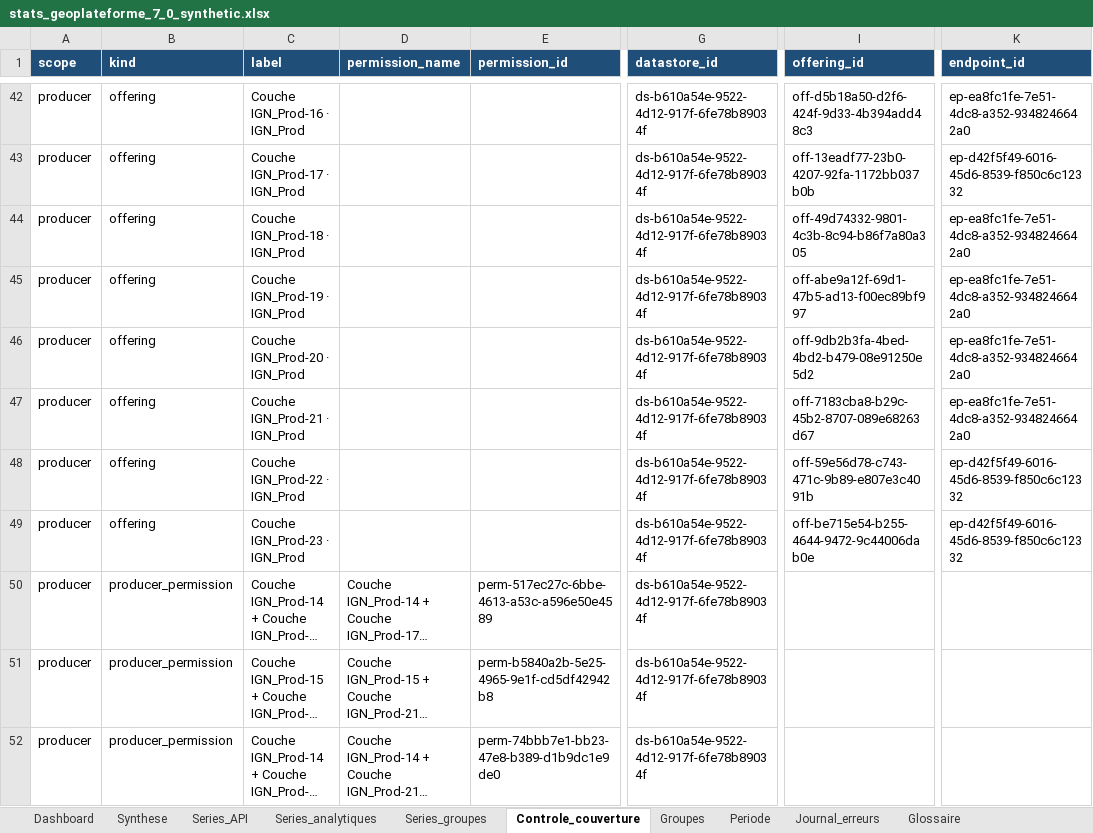
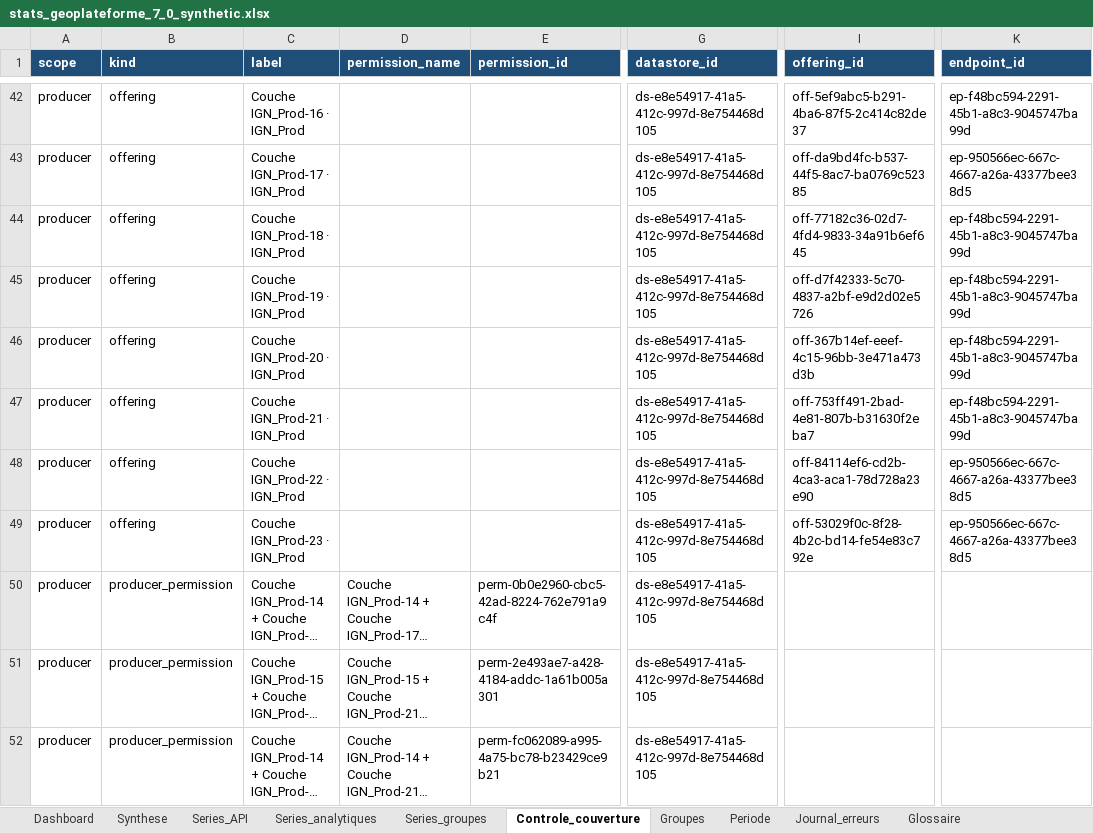
Before and after one commit to IGNF-Xavier/qgis_gpf_stats, an Excel workbook: samples/stats_geoplateforme_7_0_synthetic.xlsx, sheet Controle_couverture, drawn as a sheet; only a part is shown, gaps mark what is left out; long unchanged cells end in …; values as stored, in another font and other column widths than the file's, no borders; table styles not drawn; the diff covers the shown part only; the diff names each change by its address in the sheet, - before the commit and + after, or states it on an @@ line.

```diff
--- a/samples/stats_geoplateforme_7_0_synthetic.xlsx (sheet Controle_couverture)
+++ b/samples/stats_geoplateforme_7_0_synthetic.xlsx (sheet Controle_couverture)
-G42:G52 (datastore_id): ds-b610a54e-9522-4d12-917f-6fe78b89034f
+G42:G52 (datastore_id): ds-e8e54917-41a5-412c-997d-8e754468d105
-I42 (offering_id): off-d5b18a50-d2f6-424f-9d33-4b394add48c3
+I42 (offering_id): off-5ef9abc5-b291-4ba6-87f5-2c414c82de37
-K42 (endpoint_id): ep-ea8fc1fe-7e51-4dc8-a352-9348246642a0
+K42 (endpoint_id): ep-f48bc594-2291-45b1-a8c3-9045747ba99d
-I43 (offering_id): off-13eadf77-23b0-4207-92fa-1172bb037b0b
+I43 (offering_id): off-da9bd4fc-b537-44f5-8ac7-ba0769c52385
-K43 (endpoint_id): ep-d42f5f49-6016-45d6-8539-f850c6c12332
+K43 (endpoint_id): ep-950566ec-667c-4667-a26a-43377bee38d5
-I44 (offering_id): off-49d74332-9801-4c3b-8c94-b86f7a80a305
+I44 (offering_id): off-77182c36-02d7-4fd4-9833-34a91b6ef645
-K44:K47 (endpoint_id): ep-ea8fc1fe-7e51-4dc8-a352-9348246642a0
+K44:K47 (endpoint_id): ep-f48bc594-2291-45b1-a8c3-9045747ba99d
-I45 (offering_id): off-abe9a12f-69d1-47b5-ad13-f00ec89bf997
+I45 (offering_id): off-d7f42333-5c70-4837-a2bf-e9d2d02e5726
-I46 (offering_id): off-9db2b3fa-4bed-4bd2-b479-08e91250e5d2
+I46 (offering_id): off-367b14ef-eeef-4c15-96bb-3e471a473d3b
-I47 (offering_id): off-7183cba8-b29c-45b2-8707-089e68263d67
+I47 (offering_id): off-753ff491-2bad-4e81-807b-b31630f2eba7
-I48 (offering_id): off-59e56d78-c743-471c-9b89-e807e3c4091b
+I48 (offering_id): off-84114ef6-cd2b-4ca3-aca1-78d728a23e90
-K48:K49 (endpoint_id): ep-d42f5f49-6016-45d6-8539-f850c6c12332
+K48:K49 (endpoint_id): ep-950566ec-667c-4667-a26a-43377bee38d5
-I49 (offering_id): off-be715e54-b255-4644-9472-9c44006dab0e
+I49 (offering_id): off-53029f0c-8f28-4b2c-bd14-fe54e83c792e
-E50 (permission_id): perm-517ec27c-6bbe-4613-a53c-a596e50e4589
+E50 (permission_id): perm-0b0e2960-cbc5-42ad-8224-762e791a9c4f
-E51 (permission_id): perm-b5840a2b-5e25-4965-9e1f-cd5df42942b8
+E51 (permission_id): perm-2e493ae7-a428-4184-addc-1a61b005a301
-E52 (permission_id): perm-74bbb7e1-bb23-47e8-b389-d1b9dc1e9de0
+E52 (permission_id): perm-fc062089-a995-4a75-bc78-b23429ce9b21
```
Also changed, not shown: 190 edited cells elsewhere in this sheet, sheet Series_API, sheet Series_analytiques, sheet Synthese, sheet Series_groupes, sheet Dashboard, sheet Groupes, charts or pictures, 15 other files.
